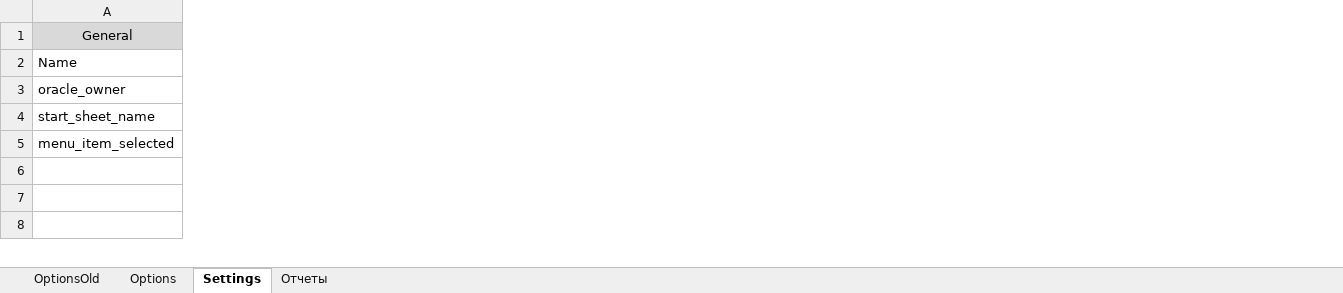
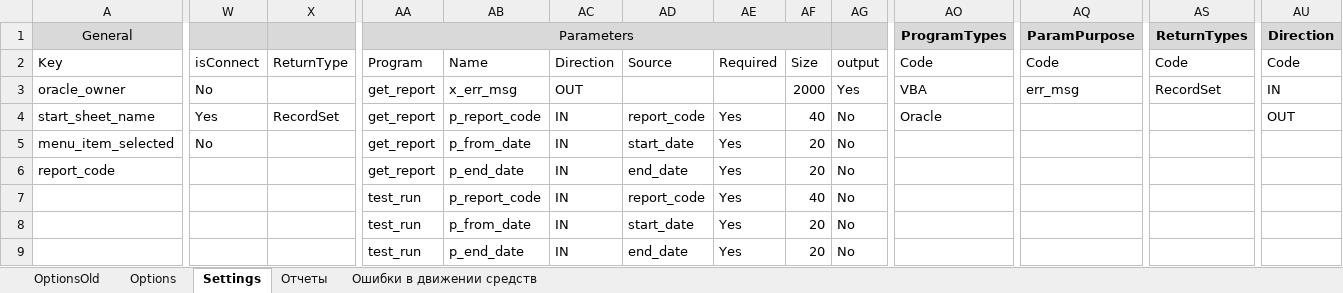
Before and after one commit to ZVlad1980/excel_api, an Excel workbook: xls/Расшифровка 6НДФЛ.xlsm, sheet Settings, drawn as a sheet; only a part is shown, gaps mark what is left out; values as stored, in another font and other column widths than the file's, no borders; table styles not drawn; rows hold the shown columns only; the diff covers the shown part only; the diff names each change by its address in the sheet, - before the commit and + after, or states it on an @@ line.

Commit message:
Новый Excel клиент

```diff
--- a/xls/Расшифровка 6НДФЛ.xlsm (sheet Settings)
+++ b/xls/Расшифровка 6НДФЛ.xlsm (sheet Settings)
+sheet tab: Ошибки в движении средств
+column W, rows 2-5: isConnect | No | Yes | No
+column X, rows 2-4: ReturnType |  | RecordSet
+column AA, rows 1-8: Parameters | Program | get_report | get_report | get_report | get_report | test_run | test_run
+column AB, rows 2-8: Name | x_err_msg | p_report_code | p_from_date | p_end_date | p_report_code | p_from_date
+column AC, rows 2-8: Direction | OUT | IN | IN | IN | IN | IN
+column AD, rows 2-8: Source |  | report_code | start_date | end_date | report_code | start_date
+column AE, rows 2-8: Required |  | Yes | Yes | Yes | Yes | Yes
+column AF, rows 2-8: Size | 2000 | 40 | 20 | 20 | 40 | 20
+column AG, rows 2-8: output | Yes | No | No | No | No | No
+column AO, rows 1-4: ProgramTypes | Code | VBA | Oracle
+column AQ, rows 1-3: ParamPurpose | Code | err_msg
+column AS, rows 1-3: ReturnTypes | Code | RecordSet
+column AU, rows 1-4: Direction | Code | IN | OUT
-A2: Name
+A2: Key
-A6: (empty)
+A6: report_code
+row 9:  |  |  | test_run | p_end_date | IN | end_date | Yes | 20 | No
```
Also changed, not shown: 4 added rows, 2 removed rows, 7 added columns and 21 edited cells elsewhere in this sheet, sheet Отчеты, sheet Options, sheet OptionsOld, charts or pictures, 1 other file.
